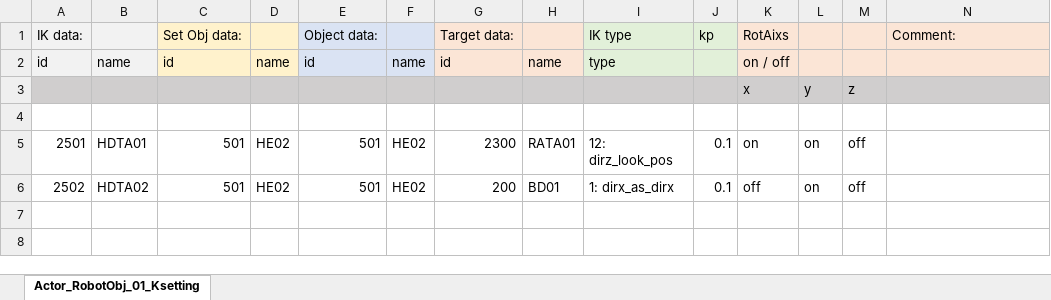
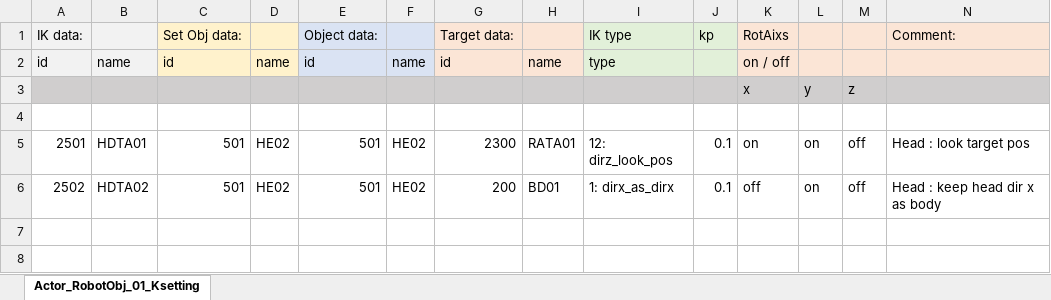
Before and after one commit to Kilimanjaro874/RobotProjectCpp, an Excel workbook: gameCSV/Actor_RobotObj_01_Ksetting.xlsx, sheet Actor_RobotObj_01_Ksetting, drawn as a sheet; only a part is shown; values as stored, in another font and other column widths than the file's, no borders; the diff names each change by its address in the sheet, - before the commit and + after, or states it on an @@ line.

```diff
--- a/gameCSV/Actor_RobotObj_01_Ksetting.xlsx (sheet Actor_RobotObj_01_Ksetting)
+++ b/gameCSV/Actor_RobotObj_01_Ksetting.xlsx (sheet Actor_RobotObj_01_Ksetting)
-N5: (empty)
+N5: Head : look target pos
-N6: (empty)
+N6: Head : keep head dir x as body
```
Also changed, not shown: gameCSV/Actor_RobotObj_01.xlsx, 9 other files.
